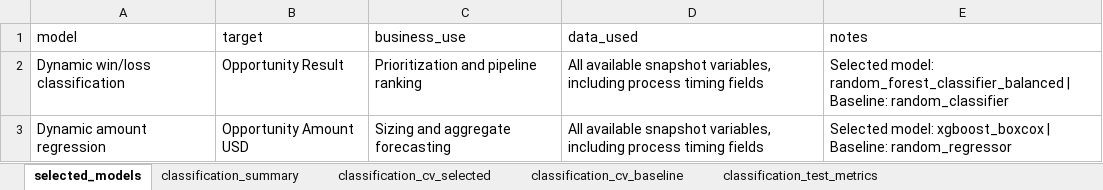
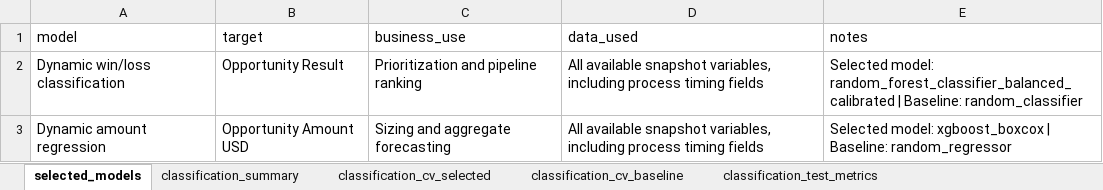
Before and after one commit to mrbungie/mib_cars_analysis, an Excel workbook: slidedeck/data/model_slide_data.xlsx, sheet selected_models, drawn as a sheet; values as stored, in another font and other column widths than the file's, no borders; the diff names each change by its address in the sheet, - before the commit and + after, or states it on an @@ line.

```diff
--- a/slidedeck/data/model_slide_data.xlsx (sheet selected_models)
+++ b/slidedeck/data/model_slide_data.xlsx (sheet selected_models)
-E2 (notes): Selected model: random_forest_classifier_balanced | Baseline:…
+E2 (notes): Selected model: random_forest_classifier_balanced_calibrated | Baseline:…
```
Also changed, not shown: sheet classification_importance, sheet prioritization_lift, sheet classification_metadata, sheet classification_cv_selected, sheet classification_test_metrics, sheet classification_summary, slidedeck/data/model_metric_tables.xlsx, 34 other files.
